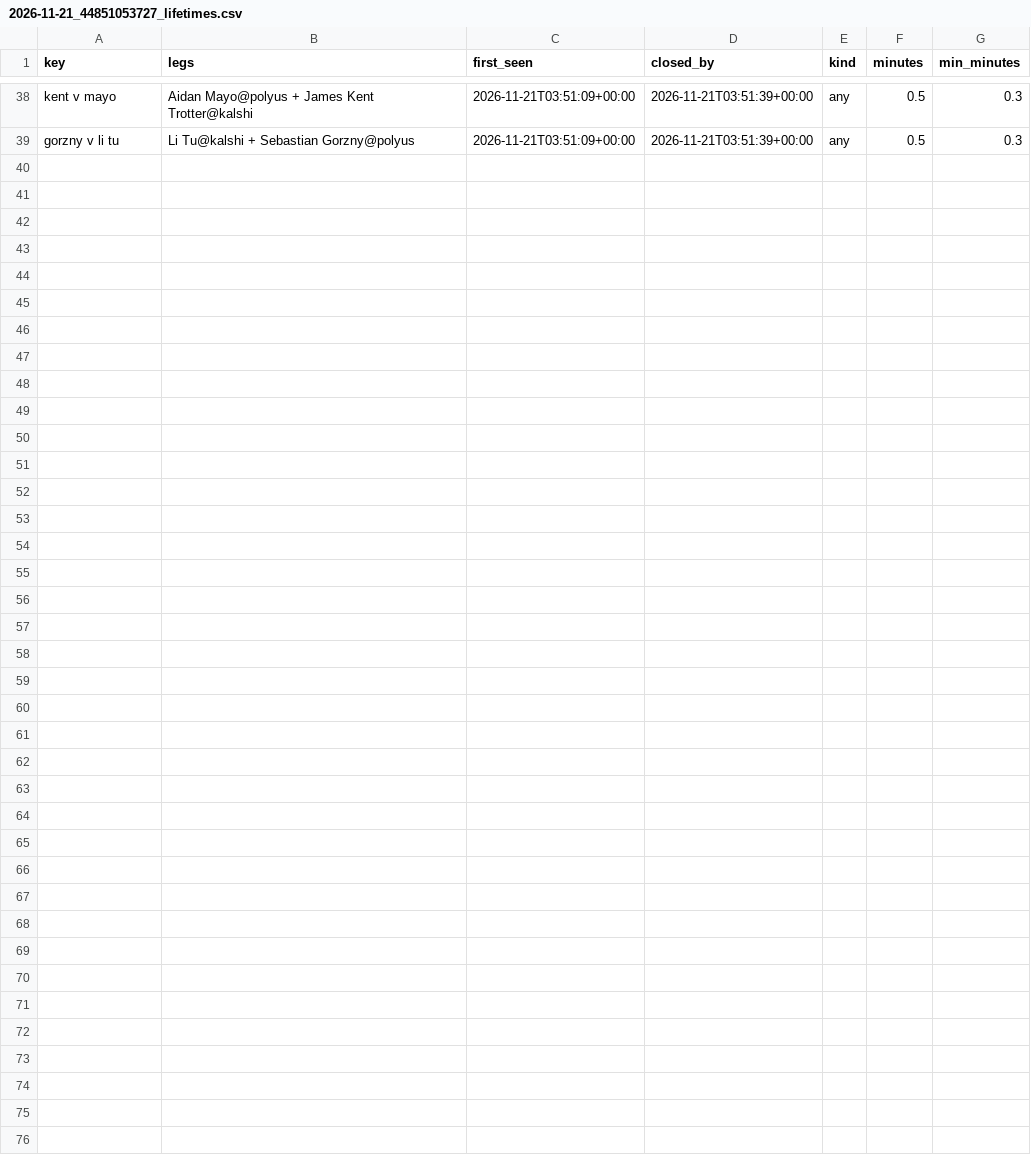
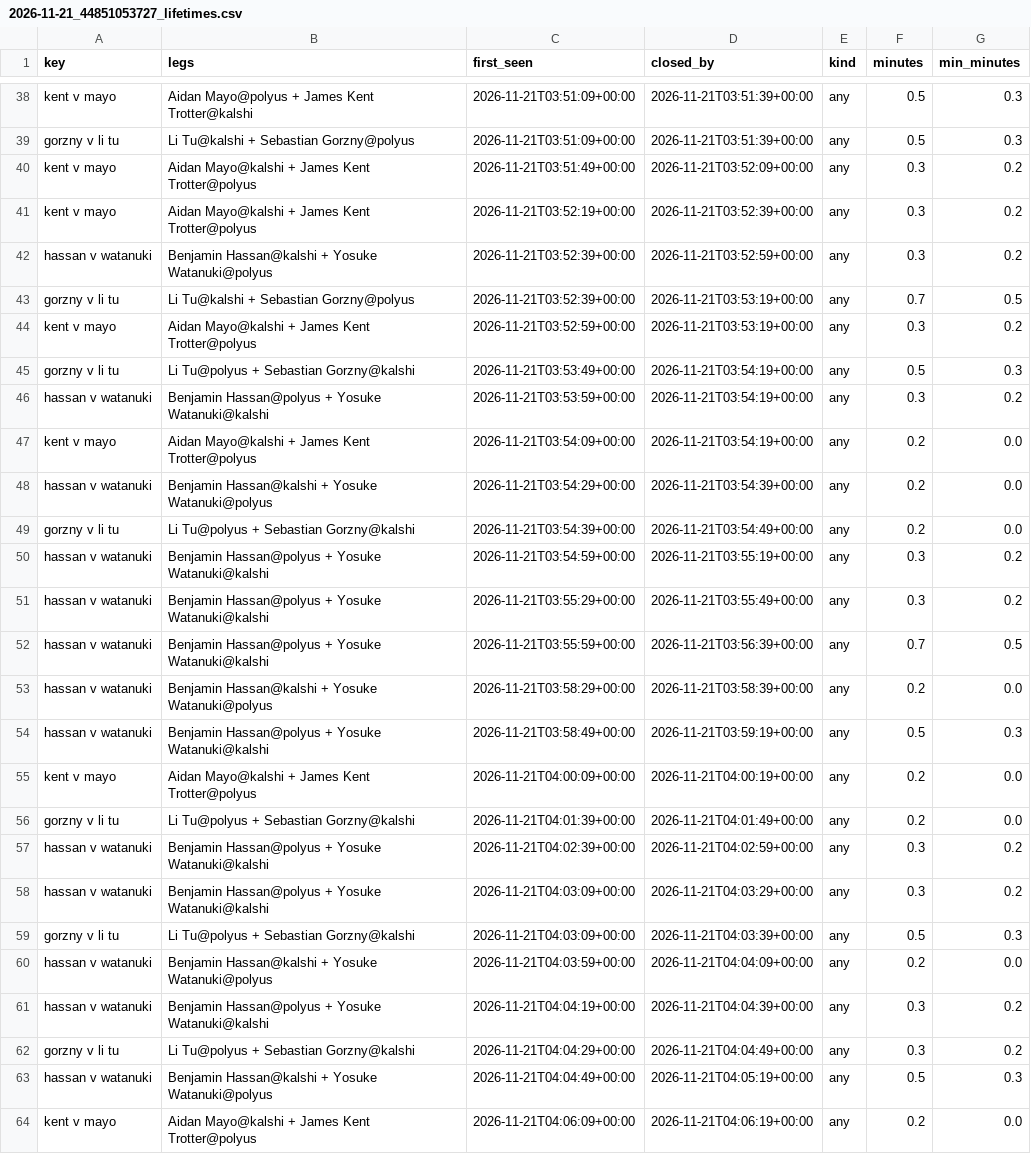
Before and after one commit to remick2/tennis-model, a CSV file: data/arbscan/2026-11-21_44851053727_lifetimes.csv, drawn as a sheet; only a part is shown, gaps mark what is left out; the diff names each change by its address in the sheet, - before the commit and + after, or states it on an @@ line.

```diff
--- a/data/arbscan/2026-11-21_44851053727_lifetimes.csv
+++ b/data/arbscan/2026-11-21_44851053727_lifetimes.csv
+row 40: kent v mayo | Aidan Mayo@kalshi + James Kent Trotter@polyus | 2026-11-21T03:51:49+00:00 | 2026-11-21T03:52:09+00:00 | any | 0.3 | 0.2
+row 41: kent v mayo | Aidan Mayo@kalshi + James Kent Trotter@polyus | 2026-11-21T03:52:19+00:00 | 2026-11-21T03:52:39+00:00 | any | 0.3 | 0.2
+row 42: hassan v watanuki | Benjamin Hassan@kalshi + Yosuke Watanuki@polyus | 2026-11-21T03:52:39+00:00 | 2026-11-21T03:52:59+00:00 | any | 0.3 | 0.2
+row 43: gorzny v li tu | Li Tu@kalshi + Sebastian Gorzny@polyus | 2026-11-21T03:52:39+00:00 | 2026-11-21T03:53:19+00:00 | any | 0.7 | 0.5
+row 44: kent v mayo | Aidan Mayo@kalshi + James Kent Trotter@polyus | 2026-11-21T03:52:59+00:00 | 2026-11-21T03:53:19+00:00 | any | 0.3 | 0.2
+row 45: gorzny v li tu | Li Tu@polyus + Sebastian Gorzny@kalshi | 2026-11-21T03:53:49+00:00 | 2026-11-21T03:54:19+00:00 | any | 0.5 | 0.3
+row 46: hassan v watanuki | Benjamin Hassan@polyus + Yosuke Watanuki@kalshi | 2026-11-21T03:53:59+00:00 | 2026-11-21T03:54:19+00:00 | any | 0.3 | 0.2
+row 47: kent v mayo | Aidan Mayo@kalshi + James Kent Trotter@polyus | 2026-11-21T03:54:09+00:00 | 2026-11-21T03:54:19+00:00 | any | 0.2 | 0.0
+row 48: hassan v watanuki | Benjamin Hassan@kalshi + Yosuke Watanuki@polyus | 2026-11-21T03:54:29+00:00 | 2026-11-21T03:54:39+00:00 | any | 0.2 | 0.0
+row 49: gorzny v li tu | Li Tu@polyus + Sebastian Gorzny@kalshi | 2026-11-21T03:54:39+00:00 | 2026-11-21T03:54:49+00:00 | any | 0.2 | 0.0
+row 50: hassan v watanuki | Benjamin Hassan@polyus + Yosuke Watanuki@kalshi | 2026-11-21T03:54:59+00:00 | 2026-11-21T03:55:19+00:00 | any | 0.3 | 0.2
+row 51: hassan v watanuki | Benjamin Hassan@polyus + Yosuke Watanuki@kalshi | 2026-11-21T03:55:29+00:00 | 2026-11-21T03:55:49+00:00 | any | 0.3 | 0.2
+row 52: hassan v watanuki | Benjamin Hassan@polyus + Yosuke Watanuki@kalshi | 2026-11-21T03:55:59+00:00 | 2026-11-21T03:56:39+00:00 | any | 0.7 | 0.5
+row 53: hassan v watanuki | Benjamin Hassan@kalshi + Yosuke Watanuki@polyus | 2026-11-21T03:58:29+00:00 | 2026-11-21T03:58:39+00:00 | any | 0.2 | 0.0
+row 54: hassan v watanuki | Benjamin Hassan@polyus + Yosuke Watanuki@kalshi | 2026-11-21T03:58:49+00:00 | 2026-11-21T03:59:19+00:00 | any | 0.5 | 0.3
+row 55: kent v mayo | Aidan Mayo@kalshi + James Kent Trotter@polyus | 2026-11-21T04:00:09+00:00 | 2026-11-21T04:00:19+00:00 | any | 0.2 | 0.0
+row 56: gorzny v li tu | Li Tu@polyus + Sebastian Gorzny@kalshi | 2026-11-21T04:01:39+00:00 | 2026-11-21T04:01:49+00:00 | any | 0.2 | 0.0
+row 57: hassan v watanuki | Benjamin Hassan@polyus + Yosuke Watanuki@kalshi | 2026-11-21T04:02:39+00:00 | 2026-11-21T04:02:59+00:00 | any | 0.3 | 0.2
+row 58: hassan v watanuki | Benjamin Hassan@polyus + Yosuke Watanuki@kalshi | 2026-11-21T04:03:09+00:00 | 2026-11-21T04:03:29+00:00 | any | 0.3 | 0.2
+row 59: gorzny v li tu | Li Tu@polyus + Sebastian Gorzny@kalshi | 2026-11-21T04:03:09+00:00 | 2026-11-21T04:03:39+00:00 | any | 0.5 | 0.3
+row 60: hassan v watanuki | Benjamin Hassan@kalshi + Yosuke Watanuki@polyus | 2026-11-21T04:03:59+00:00 | 2026-11-21T04:04:09+00:00 | any | 0.2 | 0.0
+row 61: hassan v watanuki | Benjamin Hassan@polyus + Yosuke Watanuki@kalshi | 2026-11-21T04:04:19+00:00 | 2026-11-21T04:04:39+00:00 | any | 0.3 | 0.2
+row 62: gorzny v li tu | Li Tu@polyus + Sebastian Gorzny@kalshi | 2026-11-21T04:04:29+00:00 | 2026-11-21T04:04:49+00:00 | any | 0.3 | 0.2
+row 63: hassan v watanuki | Benjamin Hassan@kalshi + Yosuke Watanuki@polyus | 2026-11-21T04:04:49+00:00 | 2026-11-21T04:05:19+00:00 | any | 0.5 | 0.3
+row 64: kent v mayo | Aidan Mayo@kalshi + James Kent Trotter@polyus | 2026-11-21T04:06:09+00:00 | 2026-11-21T04:06:19+00:00 | any | 0.2 | 0.0
```
Also changed, not shown: 2 other files.
